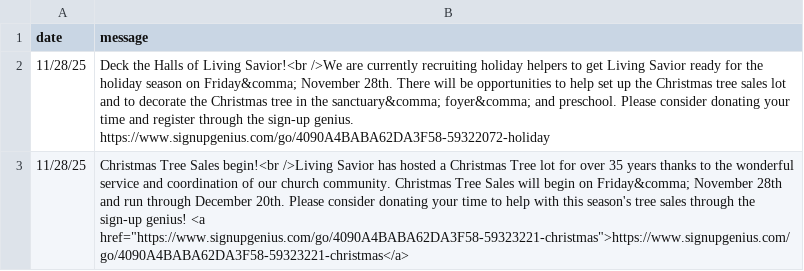
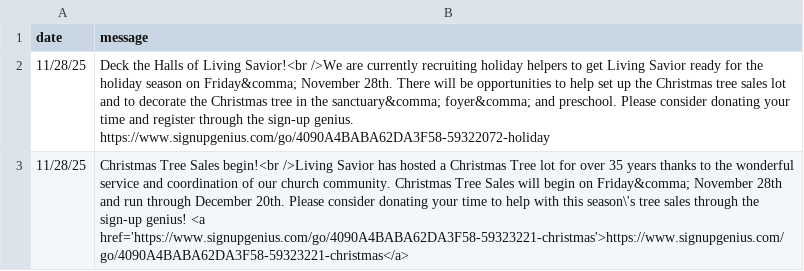
Before and after one commit to cgallarno/living-savior-lutheran-site, a CSV file: _data/announcements.csv, drawn as a sheet.

Commit message:
Update announcements.csv

```diff
--- a/_data/announcements.csv
+++ b/_data/announcements.csv
@@ -2,2 +2,2 @@ date,message
 11/28/25, Deck the Halls of Living Savior!<br />We are currently recruiting holiday helpers to get Living Savior ready for the holiday season on Friday&comma; November 28th.  There will be opportunities to help set up the Christmas tree sales lot and to decorate the Christmas tree in the sanctuary&comma; foyer&comma; and preschool.  Please consider donating your time and register through the sign-up genius. https://www.signupgenius.com/go/4090A4BABA62DA3F58-59322072-holiday
-11/28/25, Christmas Tree Sales begin!<br />Living Savior has hosted a Christmas Tree lot for over 35 years thanks to the wonderful service and coordination of our church community. Christmas Tree Sales will begin on Friday&comma; November 28th and run through December 20th.  Please consider donating your time to help with this season's tree sales through the sign-up genius! <a href="https://www.signupgenius.com/go/4090A4BABA62DA3F58-59323221-christmas">https://www.signupgenius.com/go/4090A4BABA62DA3F58-59323221-christmas</a>
+11/28/25, Christmas Tree Sales begin!<br />Living Savior has hosted a Christmas Tree lot for over 35 years thanks to the wonderful service and coordination of our church community. Christmas Tree Sales will begin on Friday&comma; November 28th and run through December 20th.  Please consider donating your time to help with this season\'s tree sales through the sign-up genius! <a href='https://www.signupgenius.com/go/4090A4BABA62DA3F58-59323221-christmas'>https://www.signupgenius.com/go/4090A4BABA62DA3F58-59323221-christmas</a>
```
